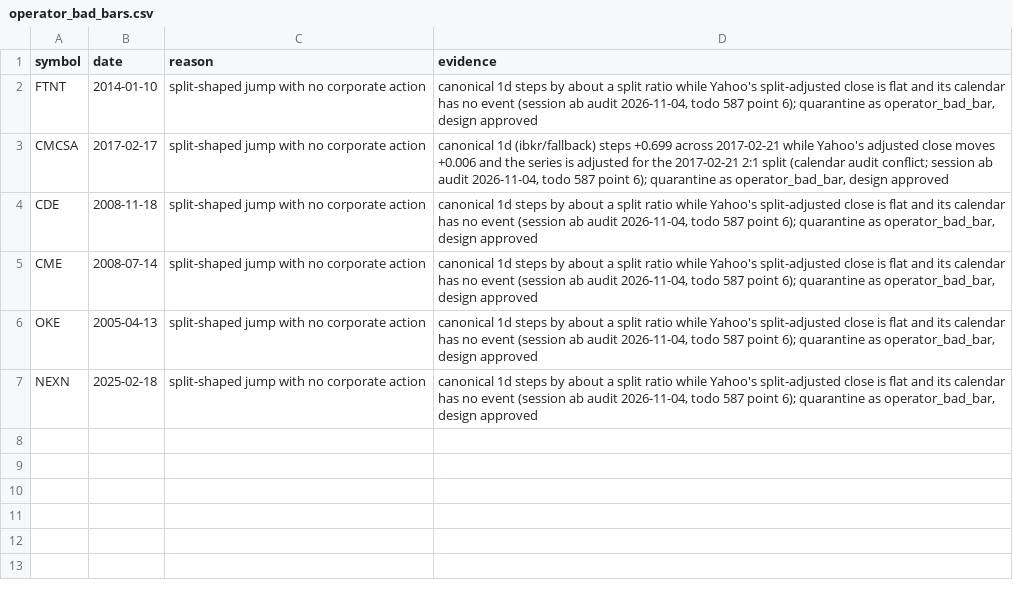
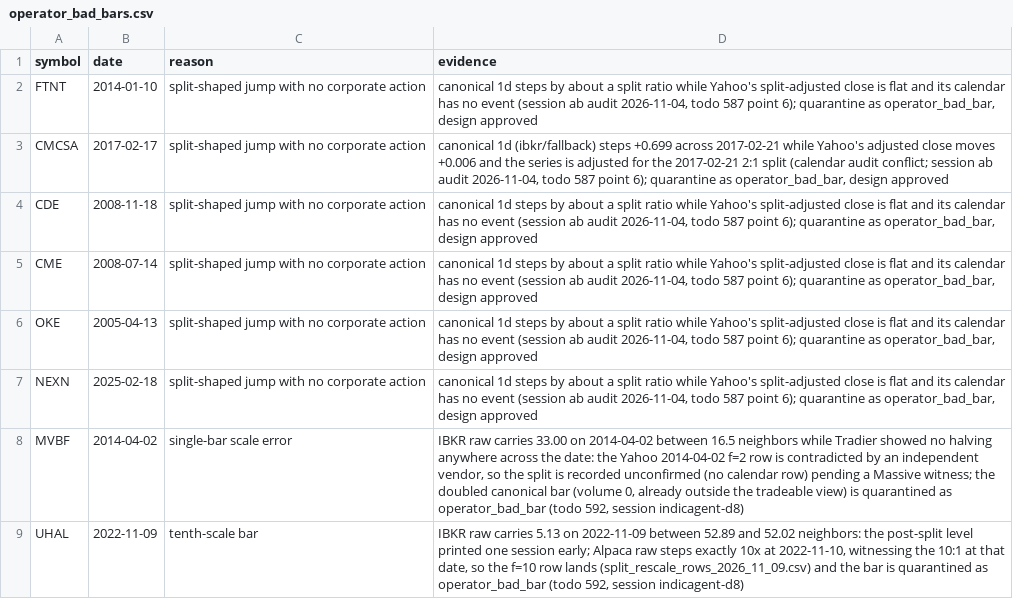
Before and after one commit to WallStArb/IndicAgent, a CSV file: config/corporate_actions/operator_bad_bars.csv, drawn as a sheet; the diff names each change by its address in the sheet, - before the commit and + after, or states it on an @@ line.

Commit message:
data(corporate-actions): land the nine decided 592 cases (six rescale rows, two quarantines)
FBIZ/IJR/NVDA/PATK/WST/UHAL rescale rows in
config/corporate_actions/split_rescale_rows_2026_11_09.csv, every line
its own measured evidence (Yahoo, Alpaca or the composing row as
witness); MVBF 2014-04-02 and UHAL 2022-11-09 quarantine as
operator_bad_bar (MVBF's split recorded unconfirmed, no calendar row,
pending a Massive witness). RJF and MTCH took nothing and re-verified
clean. Todo 592 landing notes appended; the sweep lane is unchanged.

```diff
--- a/config/corporate_actions/operator_bad_bars.csv
+++ b/config/corporate_actions/operator_bad_bars.csv
+row 8: MVBF | 2014-04-02 | single-bar scale error | IBKR raw carries 33.00 on 2014-04-02 between 16.5 neighbors while Tradier showed no halving anywhere across the date: the Yahoo 2014-04-02 f=2 row is contradicted by an independent vendor, so the split is recorded unconfirmed (no calendar row) pending a Massive witness; the doubled canonical bar (volume 0, already outside the tradeable view) is quarantined as operator_bad_bar (todo 592, session indicagent-d8)
+row 9: UHAL | 2022-11-09 | tenth-scale bar | IBKR raw carries 5.13 on 2022-11-09 between 52.89 and 52.02 neighbors: the post-split level printed one session early; Alpaca raw steps exactly 10x at 2022-11-10, witnessing the 10:1 at that date, so the f=10 row lands (split_rescale_rows_2026_11_09.csv) and the bar is quarantined as operator_bad_bar (todo 592, session indicagent-d8)
```
Also changed, not shown: 2 other files.
